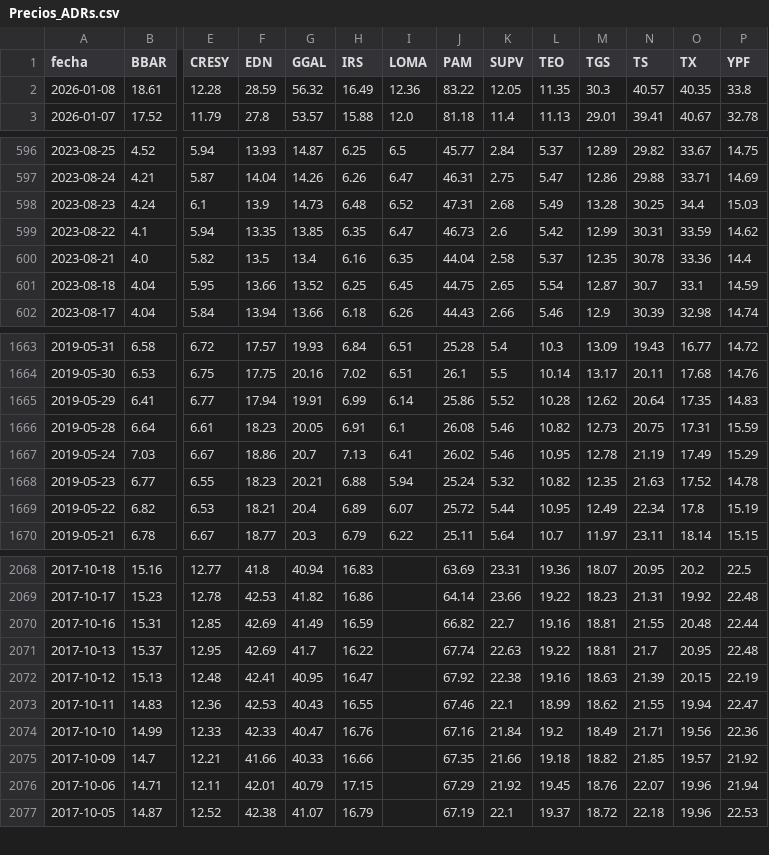
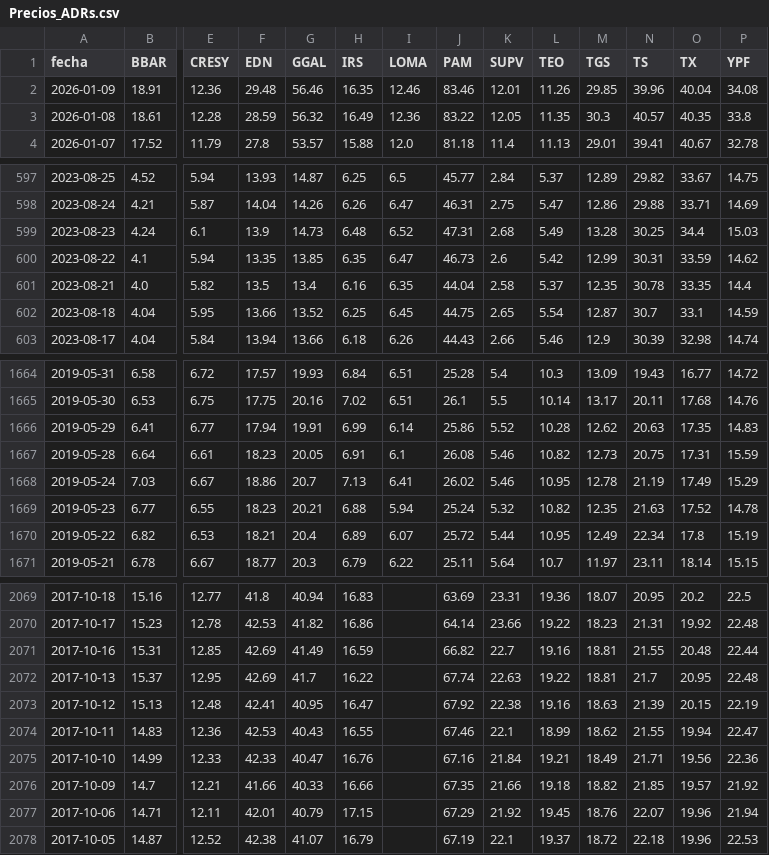
Before and after one commit to jesusrobles824/base-de-datos, a CSV file: Precios_ADRs.csv, drawn as a sheet; only a part is shown, gaps mark what is left out; addresses are those after the commit; rows hold the shown columns only; the diff names each change by its address in the sheet, - before the commit and + after, or states it on an @@ line.

```diff
--- a/Precios_ADRs.csv
+++ b/Precios_ADRs.csv
+row 2: 2026-01-09 | 18.91 | 12.36 | 29.48 | 56.46 | 16.35 | 12.46 | 83.46 | 12.01 | 11.26 | 29.85 | 39.96 | 40.04 | 34.08
-O601 (TX): 33.36
+O601 (TX): 33.35
-N1666 (TS): 20.64
+N1666 (TS): 20.63
-L2075 (TEO): 19.2
+L2075 (TEO): 19.21
```
Also changed, not shown: ADRs_variacion_porcentual_diaria.csv.
